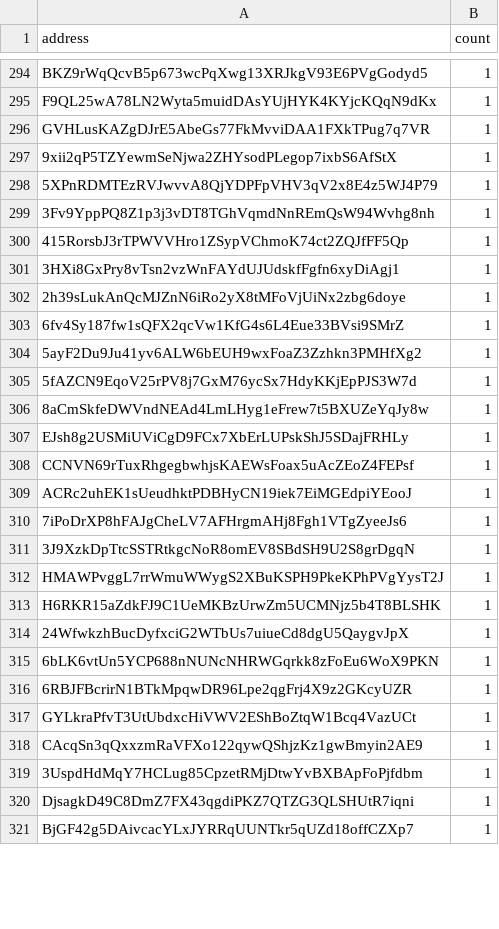
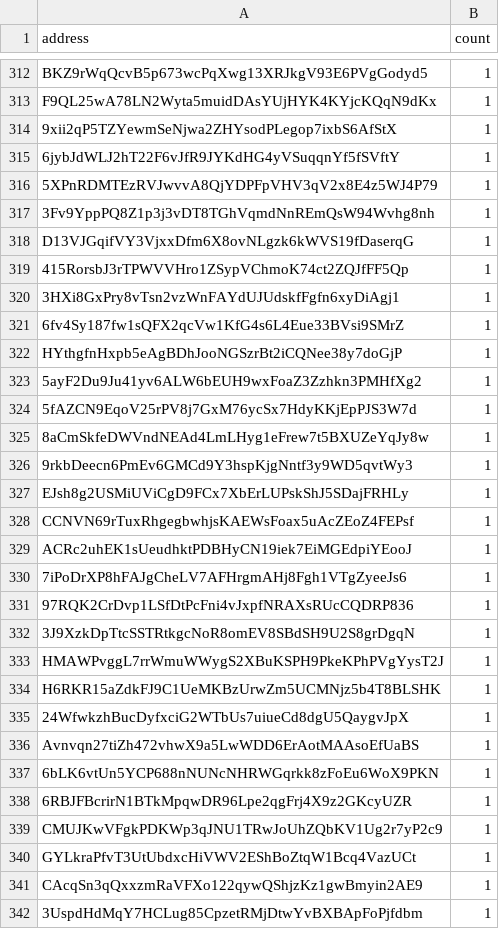
Before and after one commit to QuekzDev/snapshot, a CSV file: snapshot.csv, drawn as a sheet; only a part is shown, gaps mark what is left out; the shorter side is filled out with more unchanged rows; removed rows and columns are numbered as before the commit, all else as after; the diff covers the shown part only; the diff names each change by its address in the sheet, - before the commit and + after, or states it on an @@ line.

```diff
--- a/snapshot.csv
+++ b/snapshot.csv
-row 296: GVHLusKAZgDJrE5AbeGs77FkMvviDAA1FXkTPug7q7VR | 1
+row 315: 6jybJdWLJ2hT22F6vJfR9JYKdHG4yVSuqqnYf5fSVftY | 1
+row 318: D13VJGqifVY3VjxxDfm6X8ovNLgzk6kWVS19fDaserqG | 1
-row 302: 2h39sLukAnQcMJZnN6iRo2yX8tMFoVjUiNx2zbg6doye | 1
+row 322: HYthgfnHxpb5eAgBDhJooNGSzrBt2iCQNee38y7doGjP | 1
+row 326: 9rkbDeecn6PmEv6GMCd9Y3hspKjgNntf3y9WD5qvtWy3 | 1
+row 331: 97RQK2CrDvp1LSfDtPcFni4vJxpfNRAXsRUcCQDRP836 | 1
+row 336: Avnvqn27tiZh472vhwX9a5LwWDD6ErAotMAAsoEfUaBS | 1
+row 339: CMUJKwVFgkPDKWp3qJNU1TRwJoUhZQbKV1Ug2r7yP2c9 | 1
```
Also changed, not shown: 37 added rows, 20 removed rows and 9 edited cells elsewhere in this file.
